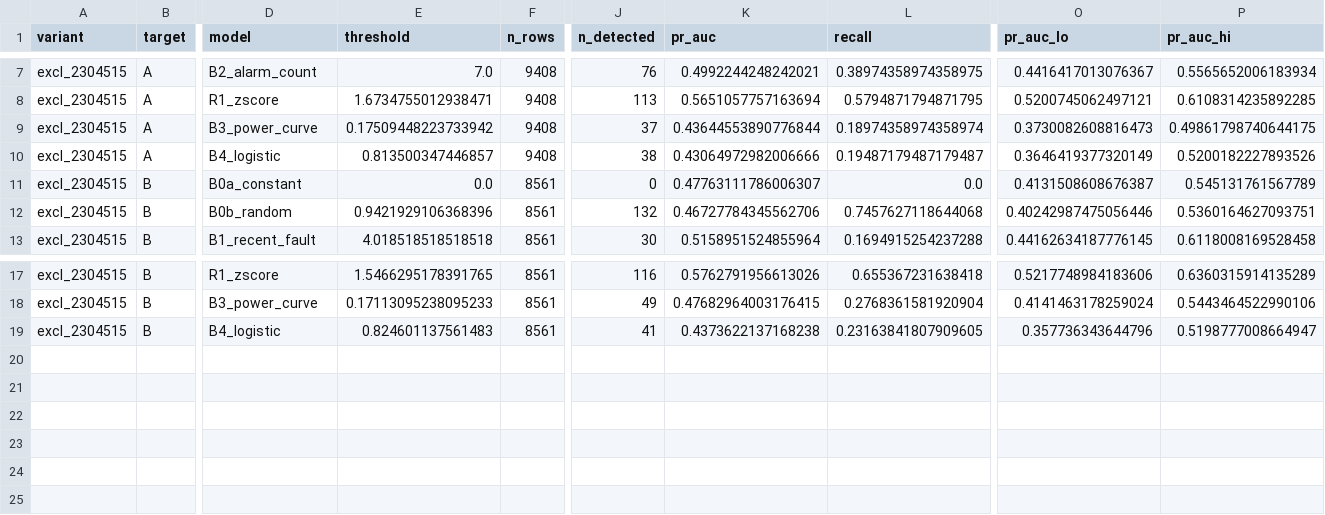
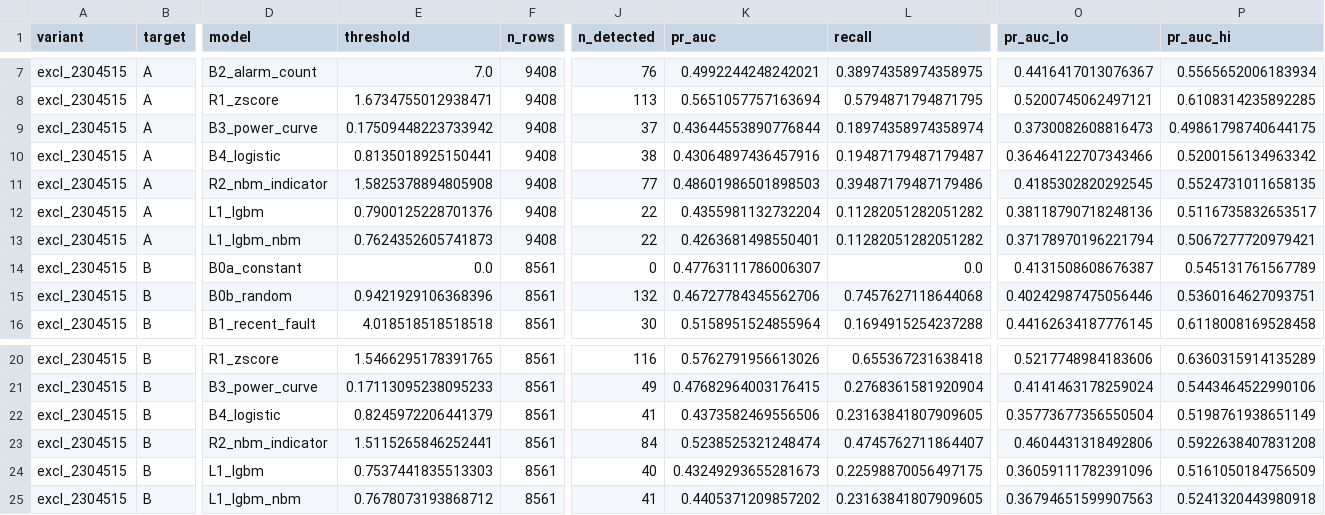
Before and after one commit to kolonel-git/ENGG2112-T3-G7, a CSV file: reports/tables/t0_excl_2304515.csv, drawn as a sheet; only a part is shown, gaps mark what is left out; addresses are those after the commit; rows hold the shown columns only; the diff names each change by its address in the sheet, - before the commit and + after, or states it on an @@ line.

```diff
--- a/reports/tables/t0_excl_2304515.csv
+++ b/reports/tables/t0_excl_2304515.csv
-E10 (threshold): 0.813500347446857
+E10 (threshold): 0.8135018925150441
-K10 (pr_auc): 0.43064972982006666
+K10 (pr_auc): 0.43064897436457916
-O10 (pr_auc_lo): 0.3646419377320149
+O10 (pr_auc_lo): 0.36464122707343466
-P10 (pr_auc_hi): 0.5200182227893526
+P10 (pr_auc_hi): 0.5200156134963342
+row 11: excl_2304515 | A | R2_nbm_indicator | 1.5825378894805908 | 9408 | 77 | 0.48601986501898503 | 0.39487179487179486 | 0.4185302820292545 | 0.5524731011658135
+row 12: excl_2304515 | A | L1_lgbm | 0.7900125228701376 | 9408 | 22 | 0.4355981132732204 | 0.11282051282051282 | 0.38118790718248136 | 0.5116735832653517
+row 13: excl_2304515 | A | L1_lgbm_nbm | 0.7624352605741873 | 9408 | 22 | 0.4263681498550401 | 0.11282051282051282 | 0.37178970196221794 | 0.5067277720979421
-E22 (threshold): 0.824601137561483
+E22 (threshold): 0.8245972206441379
-K22 (pr_auc): 0.4373622137168238
+K22 (pr_auc): 0.4373582469556506
-O22 (pr_auc_lo): 0.357736343644796
+O22 (pr_auc_lo): 0.35773677356550504
-P22 (pr_auc_hi): 0.5198777008664947
+P22 (pr_auc_hi): 0.5198761938651149
+row 23: excl_2304515 | B | R2_nbm_indicator | 1.5115265846252441 | 8561 | 84 | 0.5238525321248474 | 0.4745762711864407 | 0.4604431318492806 | 0.5922638407831208
+row 24: excl_2304515 | B | L1_lgbm | 0.7537441835513303 | 8561 | 40 | 0.43249293655281673 | 0.22598870056497175 | 0.36059111782391096 | 0.5161050184756509
+row 25: excl_2304515 | B | L1_lgbm_nbm | 0.7678073193868712 | 8561 | 41 | 0.4405371209857202 | 0.23163841807909605 | 0.36794651599907563 | 0.5241320443980918
```
Also changed, not shown: reports/tables/t0_all.csv, reports/tables/t0_validation.csv, 8 other files.
